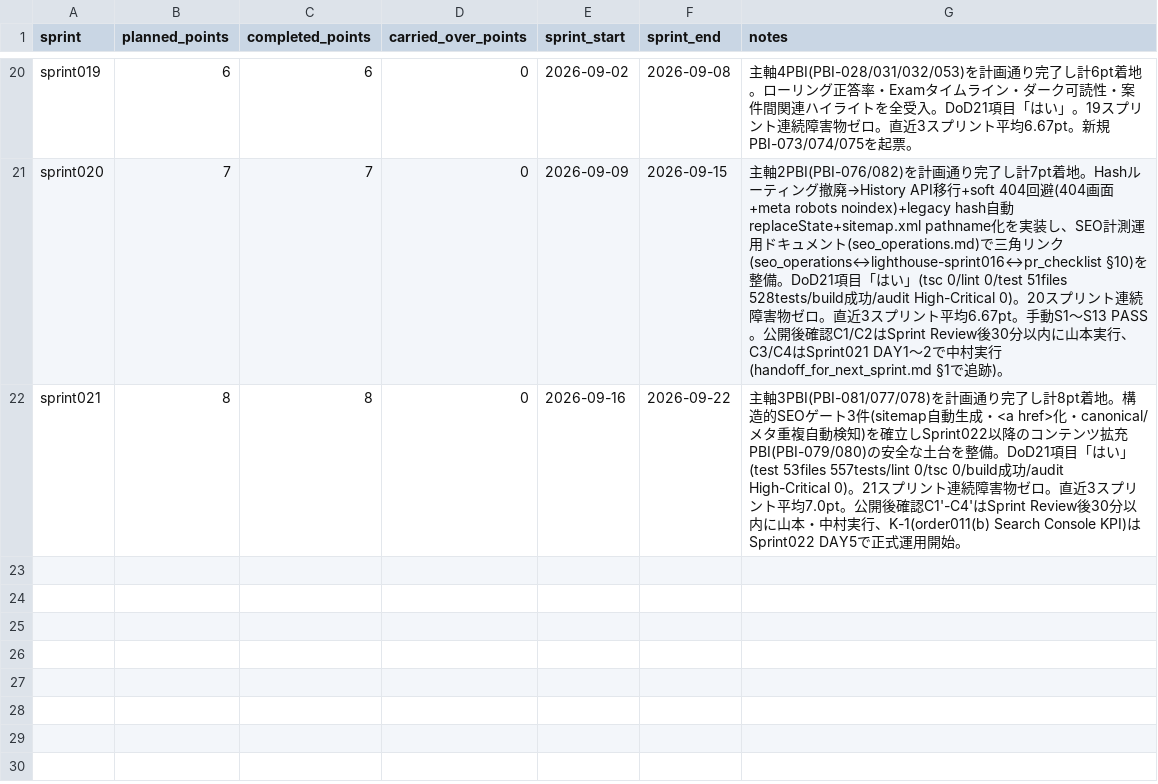
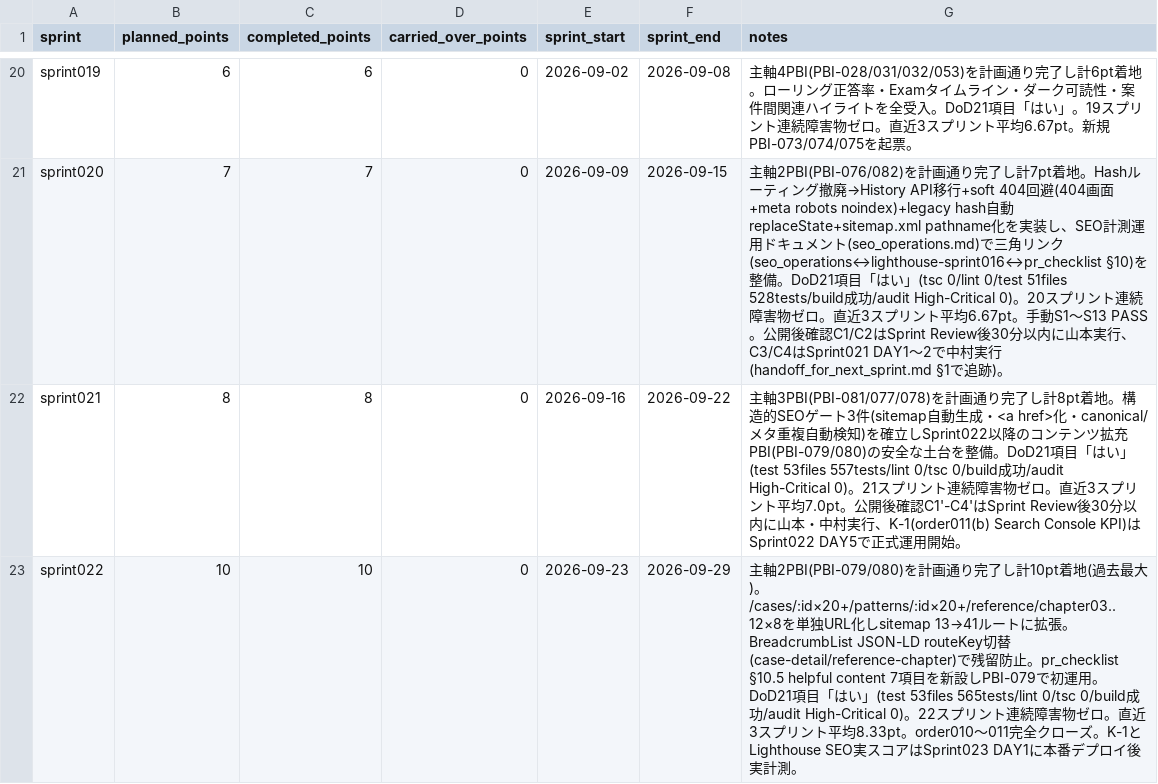
Before and after one commit to mitsuo119/innbuskcet-app, a CSV file: scrum/velocity.csv, drawn as a sheet; only a part is shown, gaps mark what is left out; the diff names each change by its address in the sheet, - before the commit and + after, or states it on an @@ line.

Commit message:
Sprint022: ロングテール流入向け拡張（PBI-079/080完了）
- /cases/:id 代表20ケースの単独URL化と CaseDetail 実装
- routes.ts 拡張（cases/reference章）と sitemap 更新（41 routes）
- referenceData に未公開8章（03/04/06/07/09/10/11/12）追加
- NotFound 補助リンク追加（/patterns, /reference）
- Router SEO強化（reference chapter JSON-LD/Breadcrumb、route jsonLdKey）
- SEOテスト拡張（Router.seo / routes）
- helpful content 自己点検チェック追加（pr_checklist §10.5）
- scrum成果物更新（order012, sprint022 planning/backlog/daily/review/retro）
- backlog完了反映（PBI-079/080 done, PBI-083追加）と velocity 更新

```diff
--- a/scrum/velocity.csv
+++ b/scrum/velocity.csv
+row 23: sprint022 | 10 | 10 | 0 | 2026-09-23 | 2026-09-29 | 主軸2PBI(PBI-079/080)を計画通り完了し計10pt着地(過去最大)。/cases/:id×20+/patterns/:id×20+/reference/chapter03..12×8を単独URL化しsitemap 13→41ルートに拡張。BreadcrumbList JSON-LD routeKey切替(case-detail/reference-chapter)で残留防止。pr_checklist §10.5 helpful content 7項目を新設しPBI-079で初運用。DoD21項目「はい」(test 53files 565tests/lint 0/tsc 0/build成功/audit High-Critical 0)。22スプリント連続障害物ゼロ。直近3スプリント平均8.33pt。order010〜011完全クローズ。K-1とLighthouse SEO実スコアはSprint023 DAY1に本番デプロイ後実計測。
```
Also changed, not shown: scrum/product_backlog.csv, scrum/product_backlog_done.csv, 27 other files.
